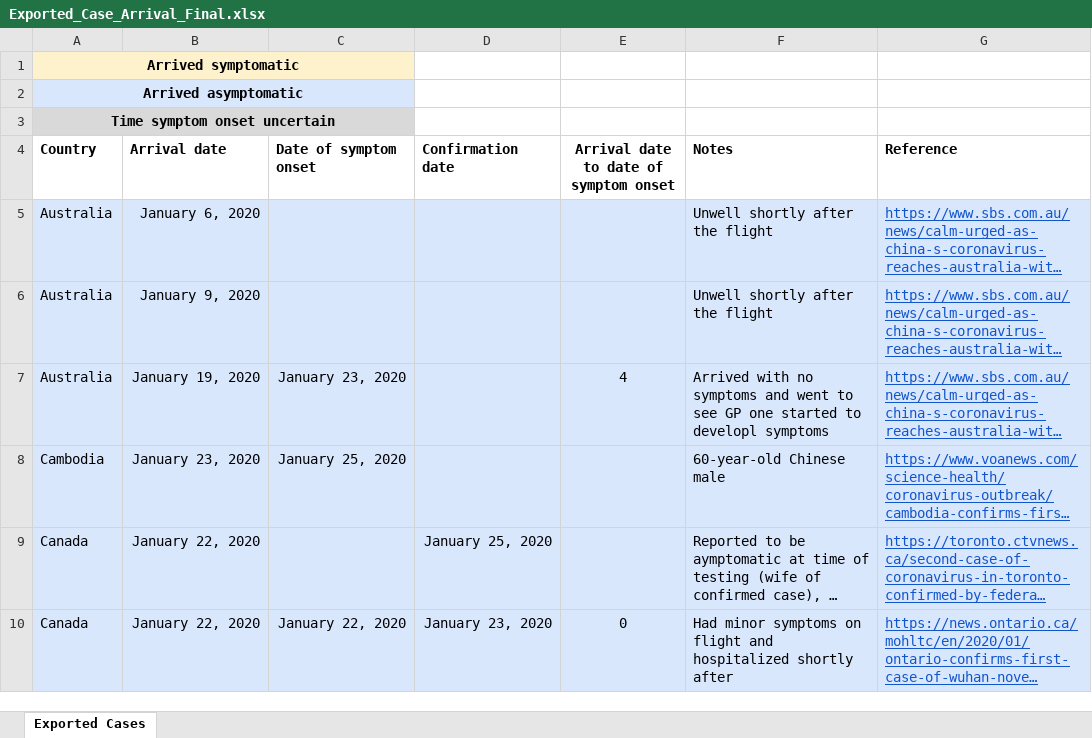
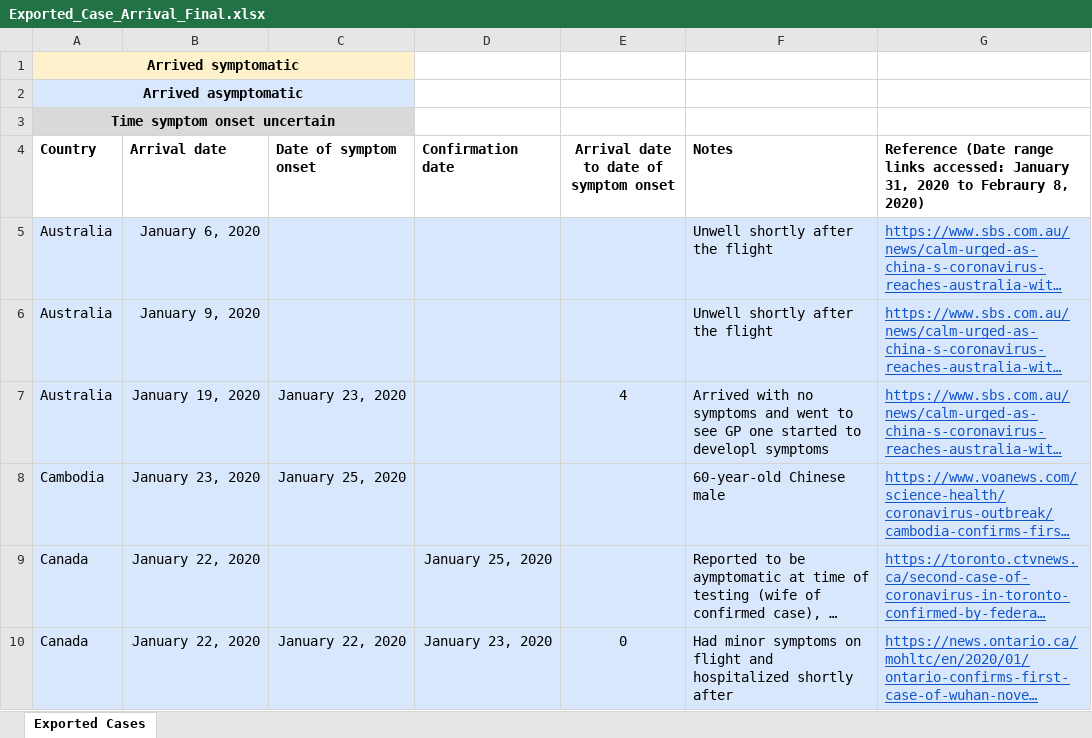
Before and after one commit to WellsRC/Coronavirus-2019, an Excel workbook: Exported_Case_Arrival_Final.xlsx, sheet Exported Cases, drawn as a sheet; only a part is shown; long unchanged cells end in …; values as stored, in another font and other column widths than the file's, no borders; conditional formats not drawn; the diff names each change by its address in the sheet, - before the commit and + after, or states it on an @@ line.

Commit message:
Added Link Access date range to Excel sheet

```diff
--- a/Exported_Case_Arrival_Final.xlsx (sheet Exported Cases)
+++ b/Exported_Case_Arrival_Final.xlsx (sheet Exported Cases)
-G4: Reference
+G4: Reference (Date range links accessed: January 31, 2020 to Febraury 8, 2020)
```
